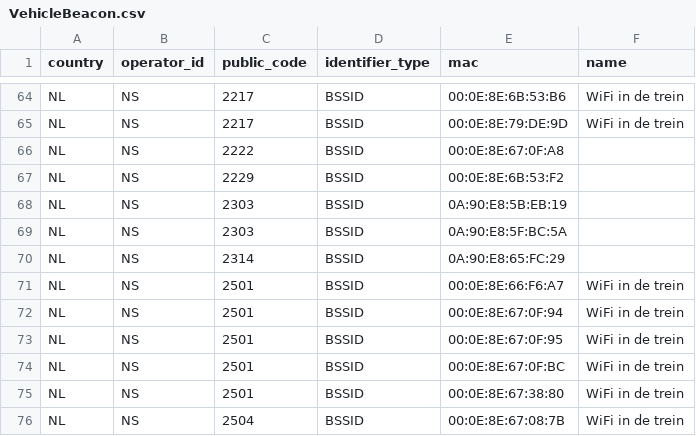
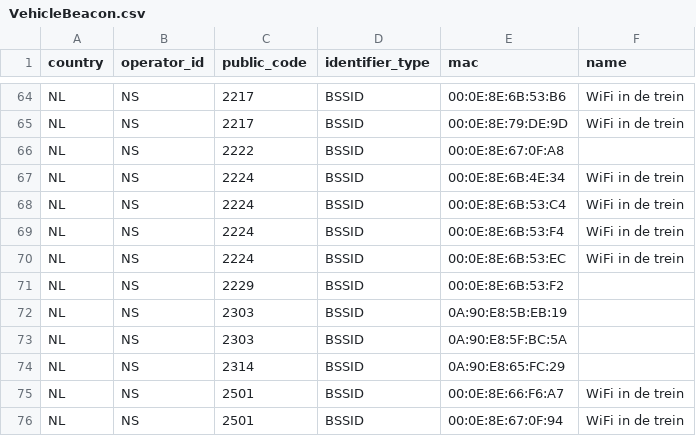
Before and after one commit to StichtingOpenGeo/VehicleBeacon, a CSV file: VehicleBeacon.csv, drawn as a sheet; only a part is shown, gaps mark what is left out; the shorter side is filled out with more unchanged rows; the diff names each change by its address in the sheet, - before the commit and + after, or states it on an @@ line.

Commit message:
NS:2224

```diff
--- a/VehicleBeacon.csv
+++ b/VehicleBeacon.csv
+row 67: NL | NS | 2224 | BSSID | 00:0E:8E:6B:4E:34 | WiFi in de trein
+row 68: NL | NS | 2224 | BSSID | 00:0E:8E:6B:53:C4 | WiFi in de trein
+row 69: NL | NS | 2224 | BSSID | 00:0E:8E:6B:53:F4 | WiFi in de trein
+row 70: NL | NS | 2224 | BSSID | 00:0E:8E:6B:53:EC | WiFi in de trein
```
